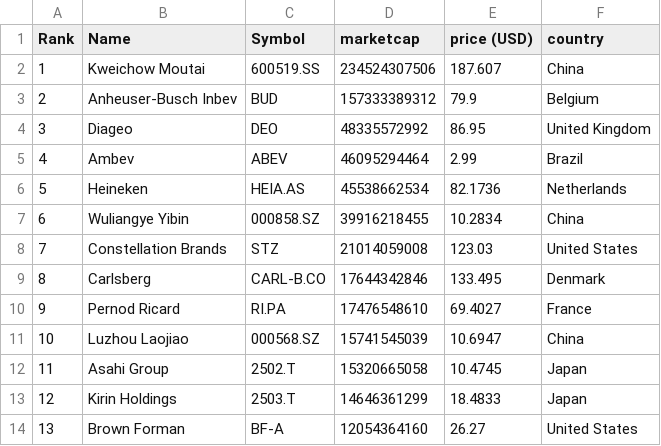
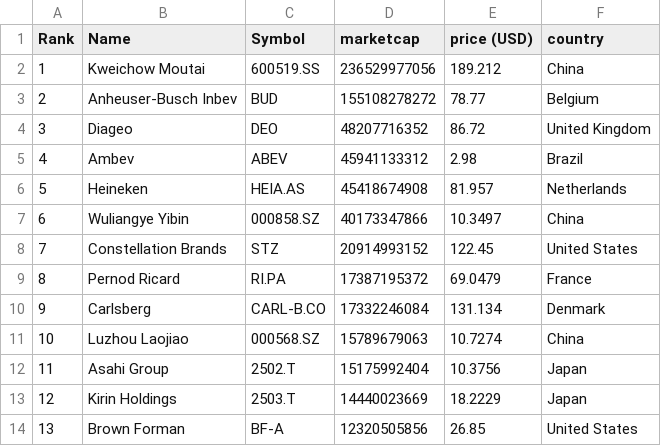
Before and after one commit to Andyflow28/merida-june-6-2024, a CSV file: companies-all.csv, drawn as a sheet; only a part is shown; the diff covers the shown part only.

```diff
--- a/companies-all.csv
+++ b/companies-all.csv
@@ -1,14 +1,14 @@
 "Rank","Name","Symbol","marketcap","price (USD)","country"
-"1","Kweichow Moutai","600519.SS","234524307506","187.607","China"
-"2","Anheuser-Busch Inbev","BUD","157333389312","79.9","Belgium"
-"3","Diageo","DEO","48335572992","86.95","United Kingdom"
-"4","Ambev","ABEV","46095294464","2.99","Brazil"
-"5","Heineken","HEIA.AS","45538662534","82.1736","Netherlands"
-"6","Wuliangye Yibin","000858.SZ","39916218455","10.2834","China"
-"7","Constellation Brands","STZ","21014059008","123.03","United States"
-"8","Carlsberg","CARL-B.CO","17644342846","133.495","Denmark"
-"9","Pernod Ricard","RI.PA","17476548610","69.4027","France"
-"10","Luzhou Laojiao","000568.SZ","15741545039","10.6947","China"
-"11","Asahi Group","2502.T","15320665058","10.4745","Japan"
-"12","Kirin Holdings","2503.T","14646361299","18.4833","Japan"
-"13","Brown Forman","BF-A","12054364160","26.27","United States"
+"1","Kweichow Moutai","600519.SS","236529977056","189.212","China"
+"2","Anheuser-Busch Inbev","BUD","155108278272","78.77","Belgium"
+"3","Diageo","DEO","48207716352","86.72","United Kingdom"
+"4","Ambev","ABEV","45941133312","2.98","Brazil"
+"5","Heineken","HEIA.AS","45418674908","81.957","Netherlands"
+"6","Wuliangye Yibin","000858.SZ","40173347866","10.3497","China"
+"7","Constellation Brands","STZ","20914993152","122.45","United States"
+"8","Pernod Ricard","RI.PA","17387195372","69.0479","France"
+"9","Carlsberg","CARL-B.CO","17332246084","131.134","Denmark"
+"10","Luzhou Laojiao","000568.SZ","15789679063","10.7274","China"
+"11","Asahi Group","2502.T","15175992404","10.3756","Japan"
+"12","Kirin Holdings","2503.T","14440023669","18.2229","Japan"
+"13","Brown Forman","BF-A","12320505856","26.85","United States"
```
Also changed, not shown: 119 edited cells elsewhere in this file, companies_france.csv, companies_germany.csv, 1 other file.
